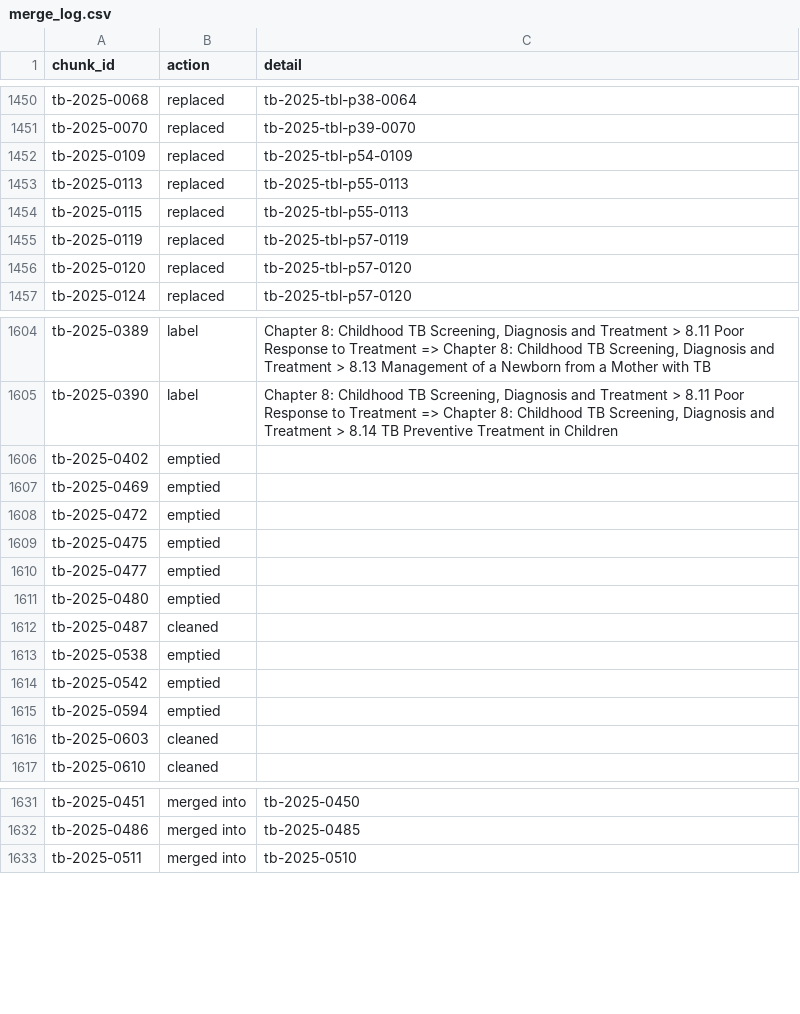
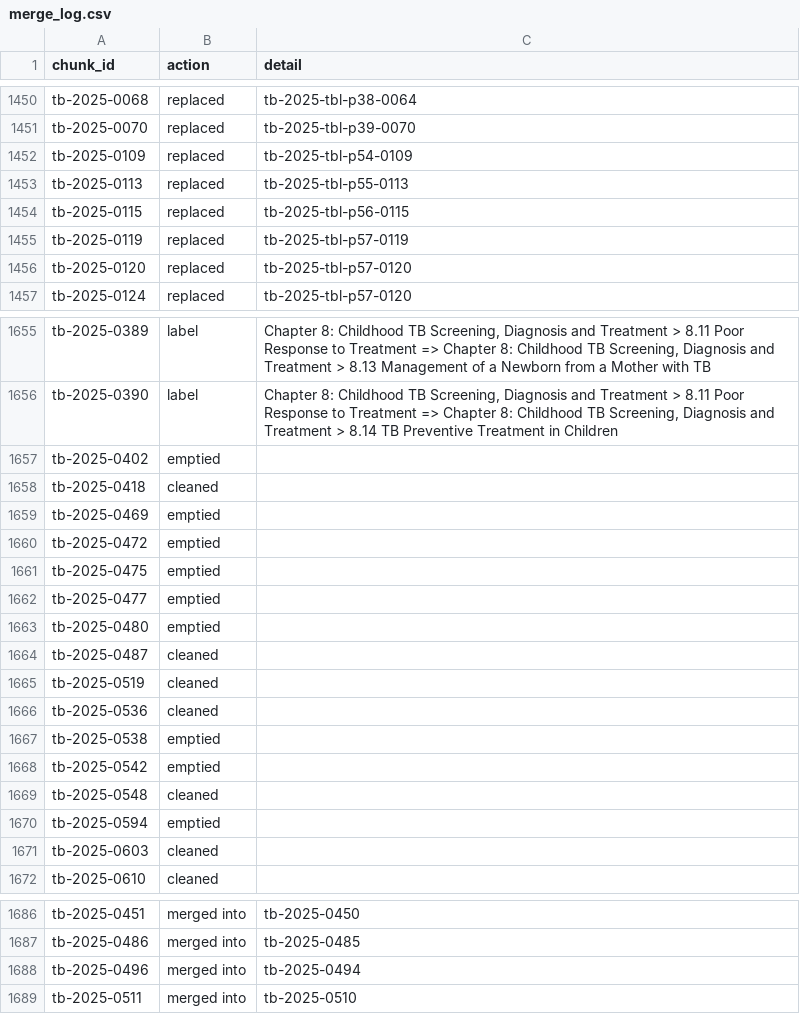
Before and after one commit to ydfriedman/Eswatini-ASR, a CSV file: 08_Clinical_Guidelines_Chat/chunks_v3/merge_log.csv, drawn as a sheet; only a part is shown, gaps mark what is left out; the diff covers the shown part only.

```diff
--- a/08_Clinical_Guidelines_Chat/chunks_v3/merge_log.csv
+++ b/08_Clinical_Guidelines_Chat/chunks_v3/merge_log.csv
@@ -1453,3 +1453,3 @@ tb-2025-0109,replaced,tb-2025-tbl-p54-0109
 tb-2025-0113,replaced,tb-2025-tbl-p55-0113
-tb-2025-0115,replaced,tb-2025-tbl-p55-0113
+tb-2025-0115,replaced,tb-2025-tbl-p56-0115
 tb-2025-0119,replaced,tb-2025-tbl-p57-0119
@@ -1606,2 +1657,3 @@ tb-2025-0390,label,"Chapter 8: Childhood TB Screening, Diagnosis and Treatment >
 tb-2025-0402,emptied,
+tb-2025-0418,cleaned,
 tb-2025-0469,emptied,
@@ -1612,4 +1664,7 @@ tb-2025-0480,emptied,
 tb-2025-0487,cleaned,
+tb-2025-0519,cleaned,
+tb-2025-0536,cleaned,
 tb-2025-0538,emptied,
 tb-2025-0542,emptied,
+tb-2025-0548,cleaned,
 tb-2025-0594,emptied,
@@ -1632,2 +1687,3 @@ tb-2025-0451,merged into,tb-2025-0450
 tb-2025-0486,merged into,tb-2025-0485
+tb-2025-0496,merged into,tb-2025-0494
 tb-2025-0511,merged into,tb-2025-0510
```
Also changed, not shown: 51 added rows elsewhere in this file, 14 other files.
